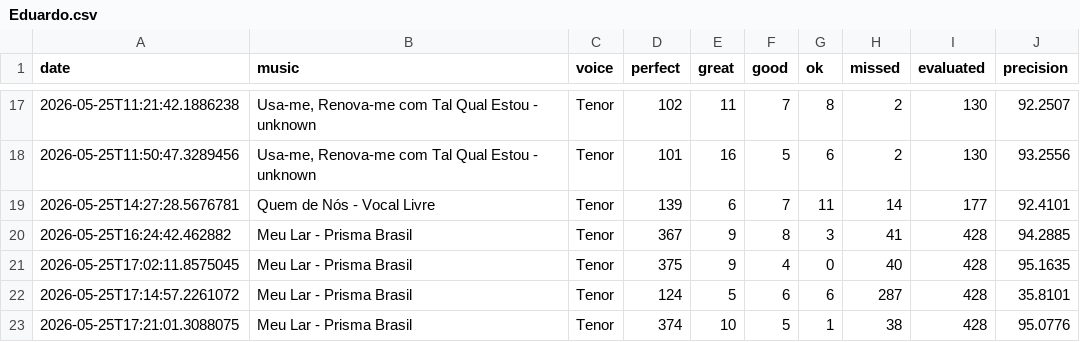
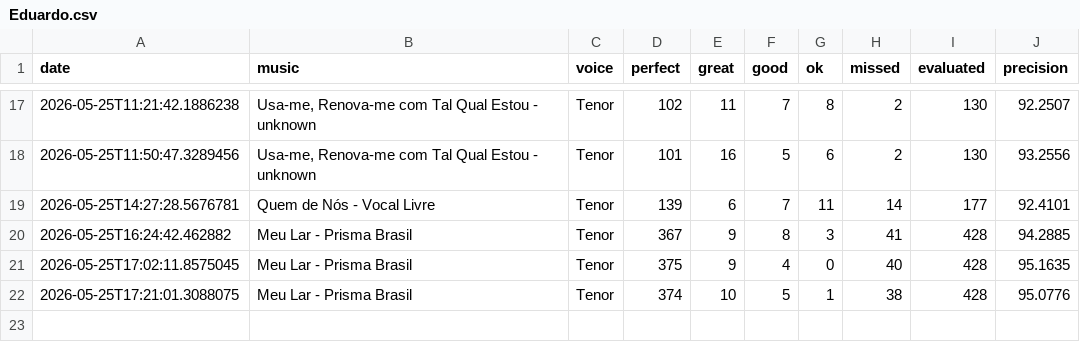
Before and after one commit to seblutzer/alianca_vocal_musics_files, a CSV file: karaoke-history/Eduardo.csv, drawn as a sheet; only a part is shown, gaps mark what is left out.

Commit message:
Update karaoke history: Eduardo.csv

```diff
--- a/karaoke-history/Eduardo.csv
+++ b/karaoke-history/Eduardo.csv
@@ -21,3 +21,2 @@ date;music;voice;perfect;great;good;ok;missed;evaluated;precision
 2026-05-25T17:02:11.8575045;Meu Lar - Prisma Brasil;Tenor;375;9;4;0;40;428;95.1635
-2026-05-25T17:14:57.2261072;Meu Lar - Prisma Brasil;Tenor;124;5;6;6;287;428;35.8101
 2026-05-25T17:21:01.3088075;Meu Lar - Prisma Brasil;Tenor;374;10;5;1;38;428;95.0776
```
